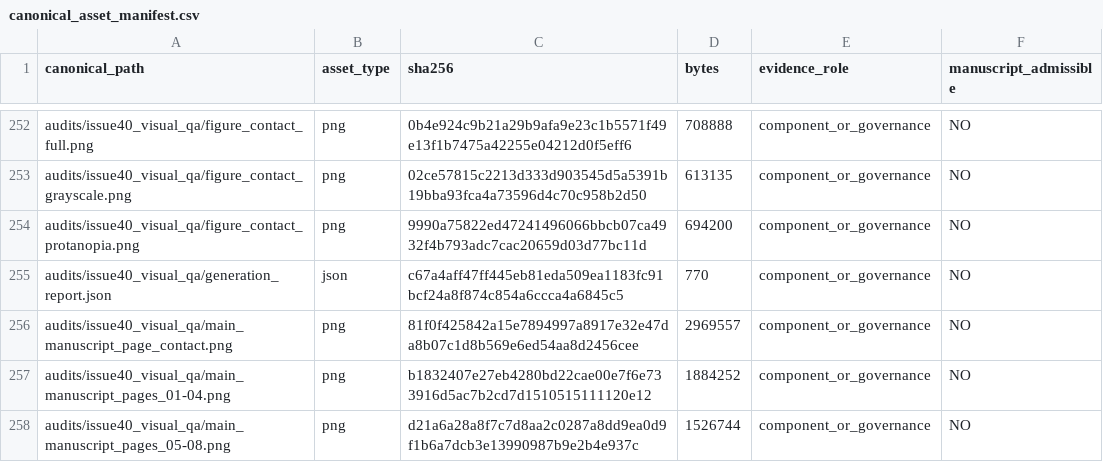
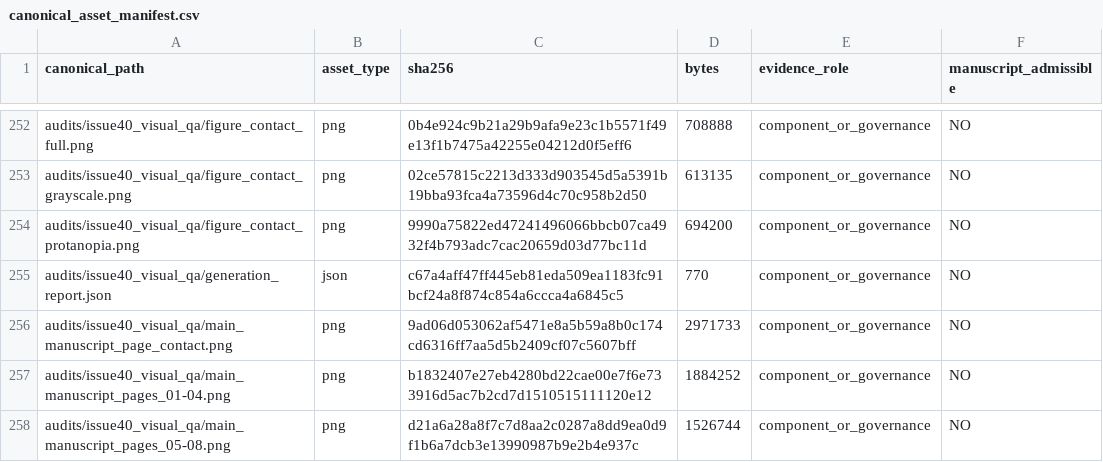
Before and after one commit to RyanLu0203/crop-ranking-reversal, a CSV file: provenance/canonical_asset_manifest.csv, drawn as a sheet; only a part is shown, gaps mark what is left out; the diff covers the shown part only.

Commit message:
Correct final manuscript phrasing

```diff
--- a/provenance/canonical_asset_manifest.csv
+++ b/provenance/canonical_asset_manifest.csv
@@ -255,3 +255,3 @@ audits/issue40_visual_qa/figure_contact_protanopia.png,png,9990a75822ed472414960
 audits/issue40_visual_qa/generation_report.json,json,c67a4aff47ff445eb81eda509ea1183fc91bcf24a8f874c854a6ccca4a6845c5,770,component_or_governance,NO
-audits/issue40_visual_qa/main_manuscript_page_contact.png,png,81f0f425842a15e7894997a8917e32e47da8b07c1d8b569e6ed54aa8d2456cee,2969557,component_or_governance,NO
+audits/issue40_visual_qa/main_manuscript_page_contact.png,png,9ad06d053062af5471e8a5b59a8b0c174cd6316ff7aa5d5b2409cf07c5607bff,2971733,component_or_governance,NO
 audits/issue40_visual_qa/main_manuscript_pages_01-04.png,png,b1832407e27eb4280bd22cae00e7f6e733916d5ac7b2cd7d1510515111120e12,1884252,component_or_governance,NO
```
Also changed, not shown: 21 edited cells elsewhere in this file, 14 other files.
